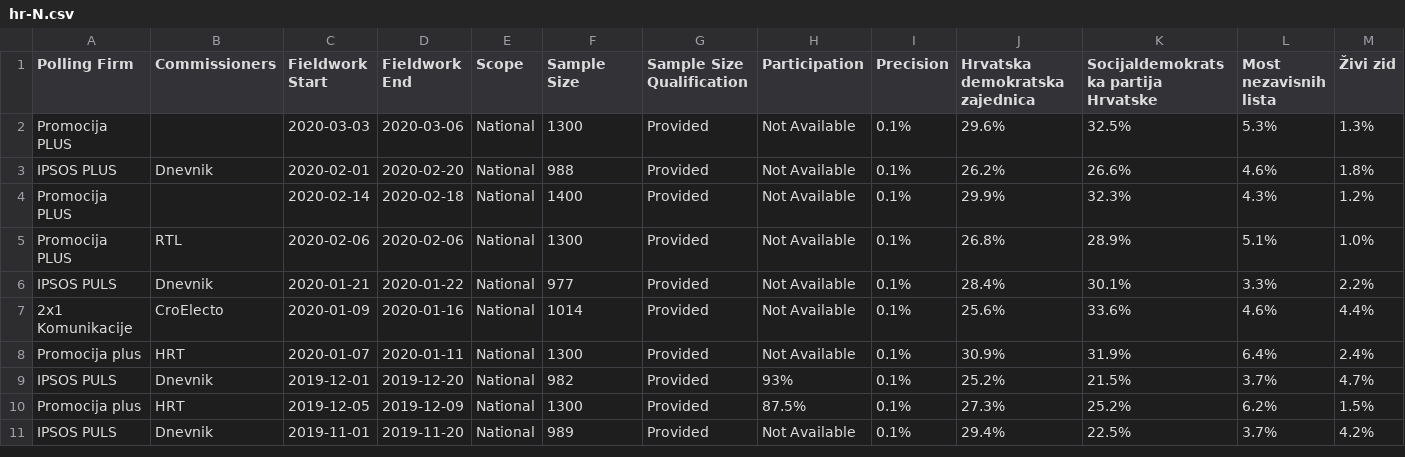
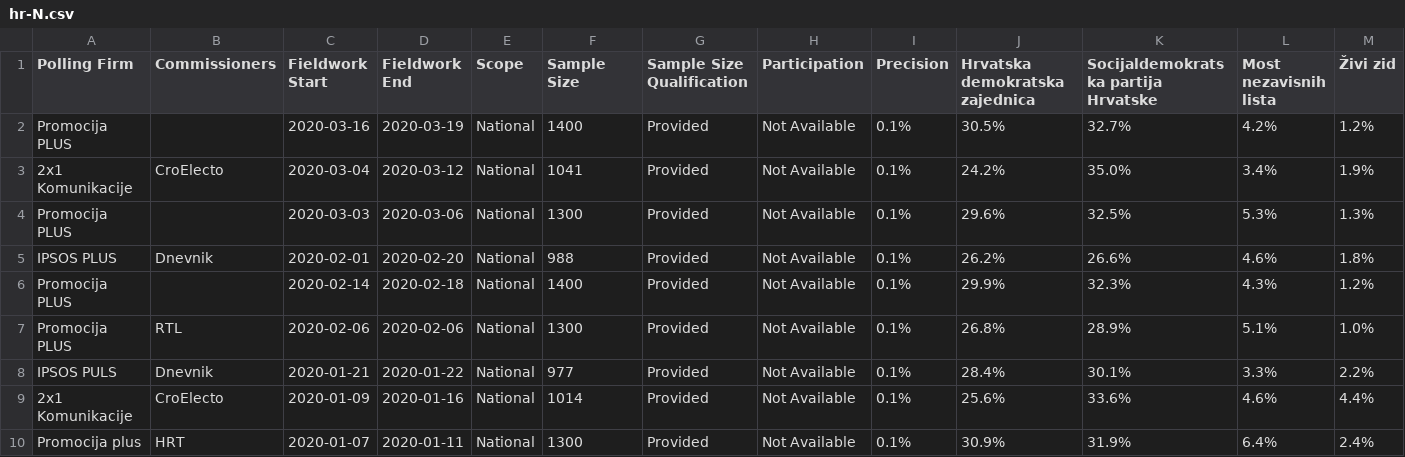
Before and after one commit to filipvanlaenen/eopaod, a CSV file: docs/hr-N.csv, drawn as a sheet; only a part is shown; the shorter side is filled out with more unchanged rows; rows hold the shown columns only; the diff names each change by its address in the sheet, - before the commit and + after, or states it on an @@ line.

```diff
--- a/docs/hr-N.csv
+++ b/docs/hr-N.csv
+row 2: Promocija PLUS |  | 2020-03-16 | 2020-03-19 | National | 1400 | Provided | Not Available | 0.1% | 30.5% | 32.7% | 4.2% | 1.2%
+row 3: 2x1 Komunikacije | CroElecto | 2020-03-04 | 2020-03-12 | National | 1041 | Provided | Not Available | 0.1% | 24.2% | 35.0% | 3.4% | 1.9%
```
Also changed, not shown: docs/ee-N.csv, docs/ee.csv, 13 other files.
